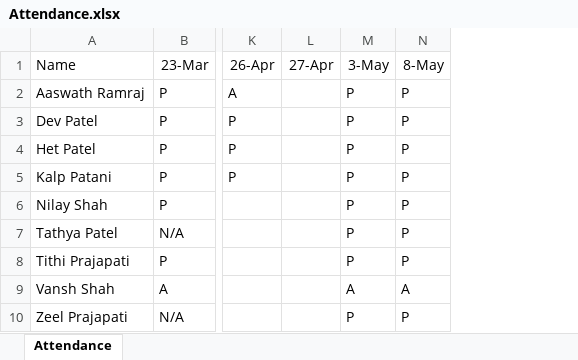
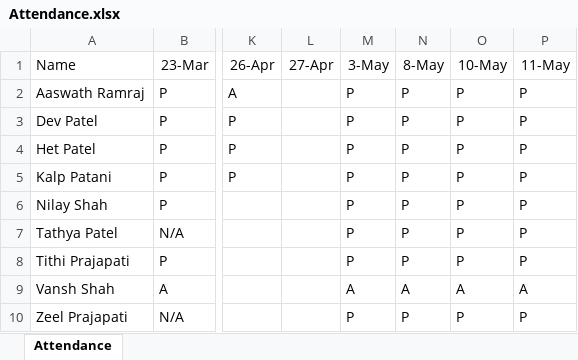
Before and after one commit to alakhpandya/22club2_LJ_4PM, an Excel workbook: DS/Attendance.xlsx, sheet Attendance, drawn as a sheet; only a part is shown, gaps mark what is left out; values as stored, in another font and other column widths than the file's, no borders; the diff names each change by its address in the sheet, - before the commit and + after, or states it on an @@ line.

Commit message:
Update Attendance.xlsx

```diff
--- a/DS/Attendance.xlsx (sheet Attendance)
+++ b/DS/Attendance.xlsx (sheet Attendance)
+column O (10-May), rows 2-10: P | P | P | P | P | P | P | A | P
+column P (11-May), rows 2-10: P | P | P | P | P | P | P | A | P
```
